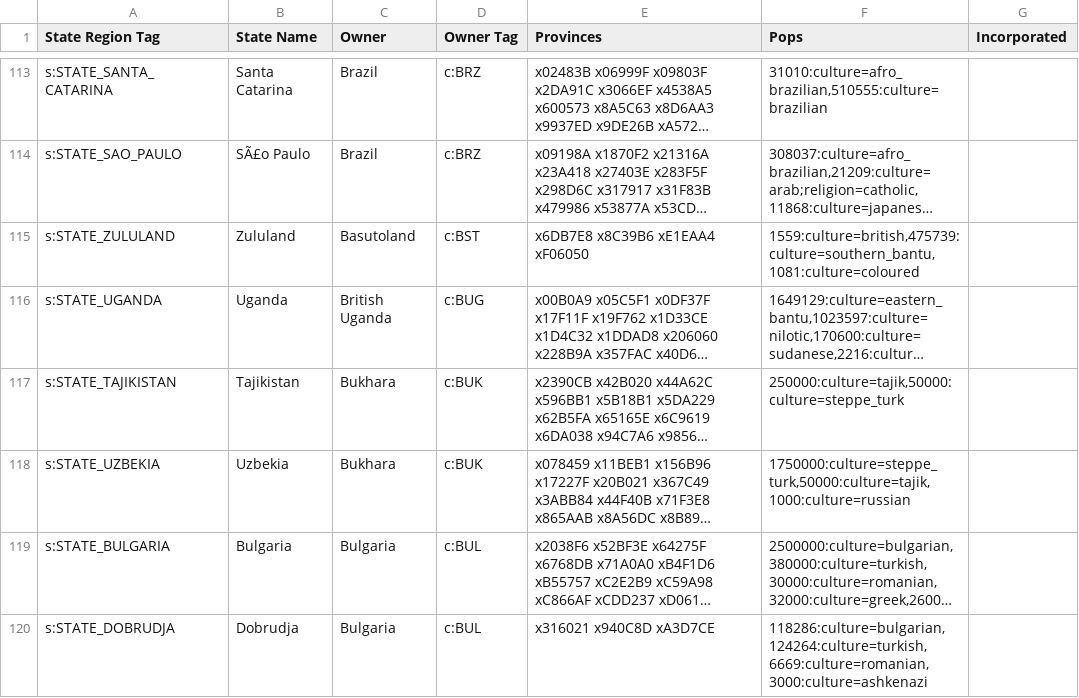
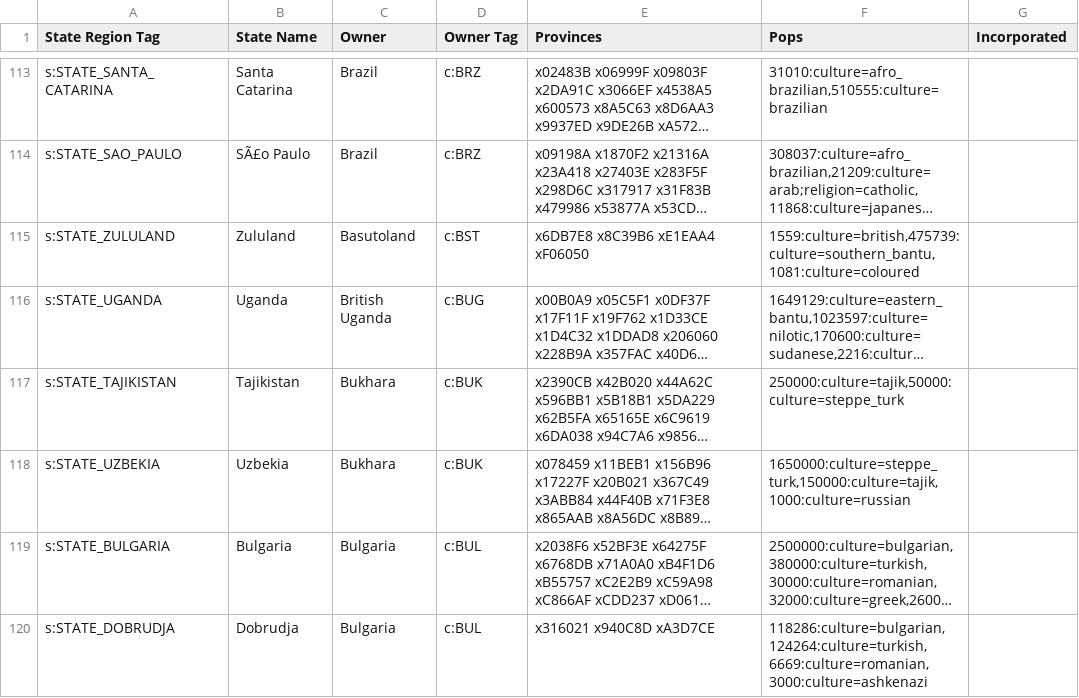
Before and after one commit to AlexJFDev/Vic3-World-War-One-Mod, a CSV file: scripts/mod/data/state_ownership.csv, drawn as a sheet; only a part is shown, gaps mark what is left out; long unchanged cells end in …; the diff covers the shown part only; the diff names each change by its address in the sheet, - before the commit and + after, or states it on an @@ line.

```diff
--- a/scripts/mod/data/state_ownership.csv
+++ b/scripts/mod/data/state_ownership.csv
-F118 (Pops): 1750000:culture=steppe_turk,50000:culture=tajik,1000:culture=russian
+F118 (Pops): 1650000:culture=steppe_turk,150000:culture=tajik,1000:culture=russian
```
Also changed, not shown: 37 edited cells elsewhere in this file, 8 other files.
